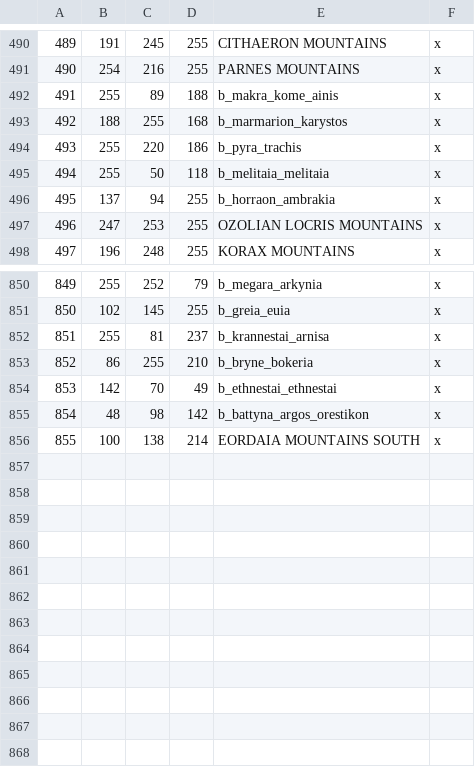
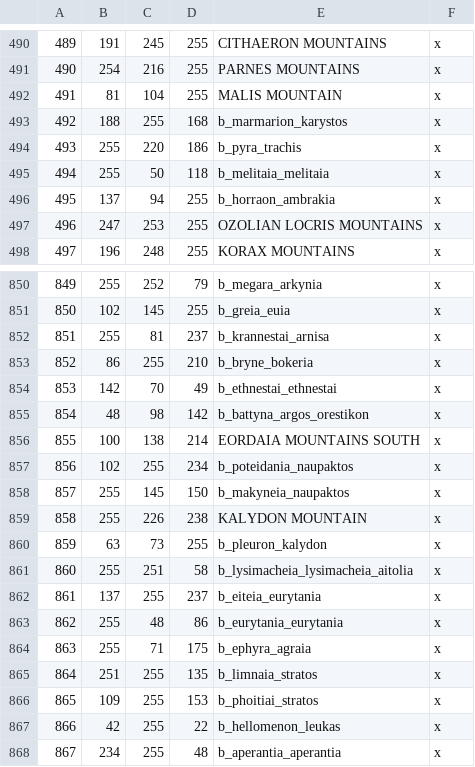
Before and after one commit to rickinator9/ApotheosisTheHellenisticAge, a CSV file: map_data/definition.csv, drawn as a sheet; only a part is shown, gaps mark what is left out; removed rows and columns are numbered as before the commit, all else as after; the diff covers the shown part only; the diff names each change by its address in the sheet, - before the commit and + after, or states it on an @@ line.

Commit message:
Processed aitolia improvements.

```diff
--- a/map_data/definition.csv
+++ b/map_data/definition.csv
-row 492: 491 | 255 | 89 | 188 | b_makra_kome_ainis | x
+row 492: 491 | 81 | 104 | 255 | MALIS MOUNTAIN | x
+row 857: 856 | 102 | 255 | 234 | b_poteidania_naupaktos | x
+row 858: 857 | 255 | 145 | 150 | b_makyneia_naupaktos | x
+row 859: 858 | 255 | 226 | 238 | KALYDON MOUNTAIN | x
+row 860: 859 | 63 | 73 | 255 | b_pleuron_kalydon | x
+row 861: 860 | 255 | 251 | 58 | b_lysimacheia_lysimacheia_aitolia | x
+row 862: 861 | 137 | 255 | 237 | b_eiteia_eurytania | x
+row 863: 862 | 255 | 48 | 86 | b_eurytania_eurytania | x
+row 864: 863 | 255 | 71 | 175 | b_ephyra_agraia | x
+row 865: 864 | 251 | 255 | 135 | b_limnaia_stratos | x
+row 866: 865 | 109 | 255 | 153 | b_phoitiai_stratos | x
+row 867: 866 | 42 | 255 | 22 | b_hellomenon_leukas | x
+row 868: 867 | 234 | 255 | 48 | b_aperantia_aperantia | x
```
Also changed, not shown: 7 edited cells elsewhere in this file, 12 other files.
